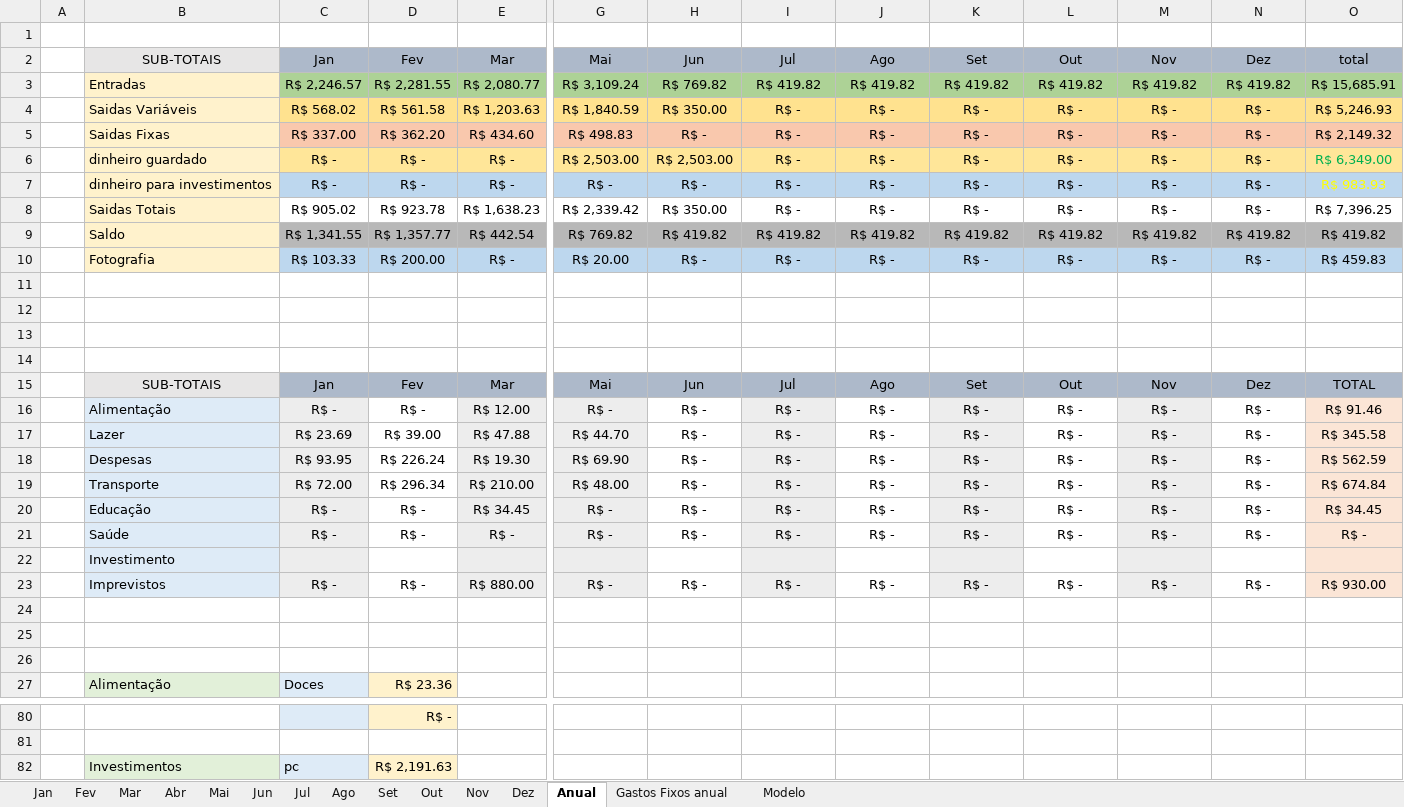
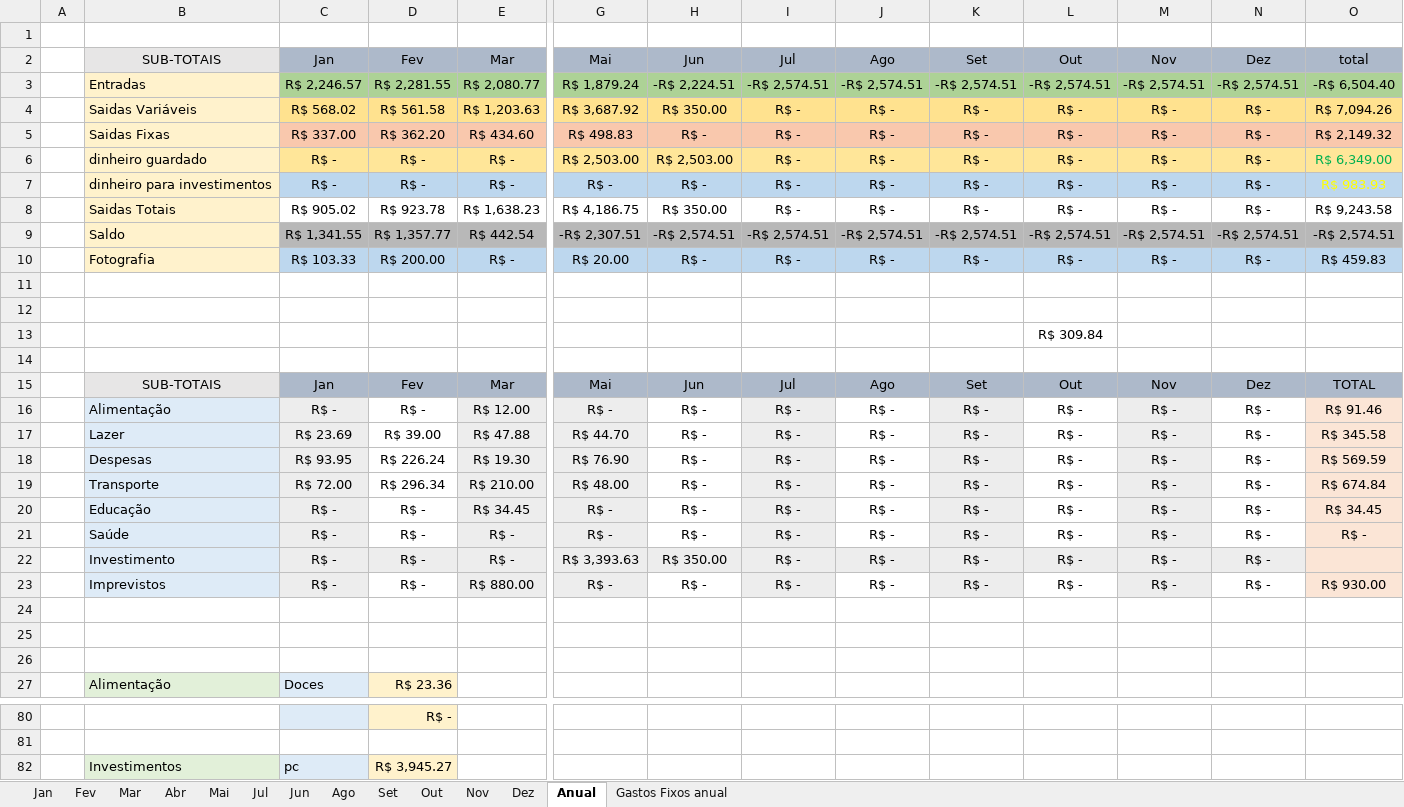
Before and after one commit to MiguelOliveira07/JavaScript, an Excel workbook: arquivos extras/Planilha.xlsx, sheet Anual, drawn as a sheet; only a part is shown, gaps mark what is left out; values as stored, in another font and other column widths than the file's, no borders; removed rows and columns are numbered as before the commit, all else as after; rows hold the shown columns only; the diff covers the shown part only; the diff names each change by its address in the sheet, - before the commit and + after, or states it on an @@ line.

```diff
--- a/arquivos extras/Planilha.xlsx (sheet Anual)
+++ b/arquivos extras/Planilha.xlsx (sheet Anual)
@@ sheet tab hidden: Modelo @@
@@ sheet tab order changed: Jan | Fev | Mar | Abr | Mai | Jul | Jun | Ago | Set | Out | Nov | Dez | Anual | Gastos Fixos anual @@
-G3: R$ 3,109.24
+G3: R$ 1,879.24
-H3: R$ 769.82
+H3: -R$ 2,224.51
-I3: R$ 419.82
+I3: -R$ 2,574.51
-J3: R$ 419.82
+J3: -R$ 2,574.51
-K3: R$ 419.82
+K3: -R$ 2,574.51
-L3: R$ 419.82
+L3: -R$ 2,574.51
-M3: R$ 419.82
+M3: -R$ 2,574.51
-N3: R$ 419.82
+N3: -R$ 2,574.51
-O3: R$ 15,685.91
+O3: -R$ 6,504.40
-G4: R$ 1,840.59
+G4: R$ 3,687.92
-O4: R$ 5,246.93
+O4: R$ 7,094.26
-G8: R$ 2,339.42
+G8: R$ 4,186.75
-O8: R$ 7,396.25
+O8: R$ 9,243.58
-G9: R$ 769.82
+G9: -R$ 2,307.51
-H9: R$ 419.82
+H9: -R$ 2,574.51
-I9: R$ 419.82
+I9: -R$ 2,574.51
-J9: R$ 419.82
+J9: -R$ 2,574.51
-K9: R$ 419.82
+K9: -R$ 2,574.51
-L9: R$ 419.82
+L9: -R$ 2,574.51
-M9: R$ 419.82
+M9: -R$ 2,574.51
-N9: R$ 419.82
+N9: -R$ 2,574.51
-O9: R$ 419.82
+O9: -R$ 2,574.51
-L13: (empty)
+L13: R$ 309.84
-G18: R$ 69.90
+G18: R$ 76.90
-O18: R$ 562.59
+O18: R$ 569.59
-row 22:  | Investimento
+row 22:  | Investimento | R$ - | R$ - | R$ - | R$ 3,393.63 | R$ 350.00 | R$ - | R$ - | R$ - | R$ - | R$ - | R$ -
-D82: R$ 2,191.63
+D82: R$ 3,945.27
```
Also changed, not shown: 11 added rows, 11 removed rows, 12 edited cells and cell formats elsewhere in this sheet, sheet Mai, sheet Out, sheet Jul, sheet Set, sheet Nov, sheet Ago, 6 more sheets, charts or pictures, 1 other file.
